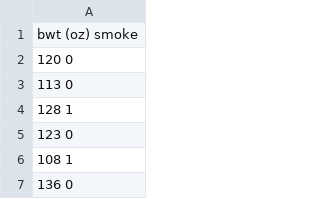
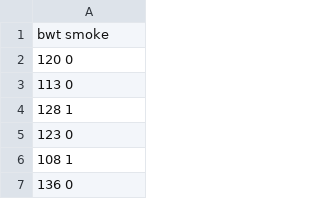
Before and after one commit to StevenKinghorn/Maternal-Smoking-and-Infant-Health-Data-Analysis, a CSV file: data/babiesI.csv, drawn as a sheet; only a part is shown.

Commit message:
Completed EDA on birth weight data and testing out Welch's t-test.

```diff
--- a/data/babiesI.csv
+++ b/data/babiesI.csv
@@ -1,2 +1,2 @@
-"bwt (oz)" smoke
+bwt smoke
 120 0
```
Also changed, not shown: 1 other file.
